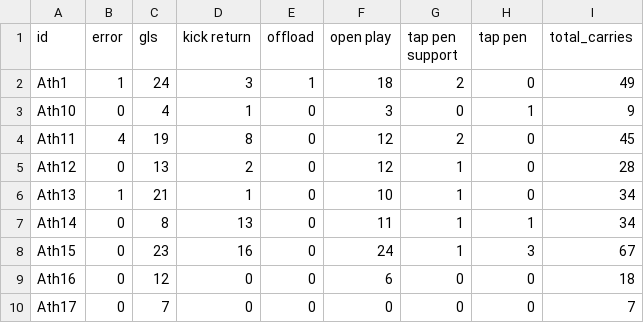
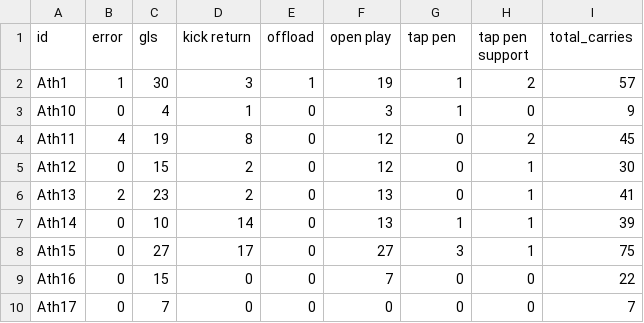
Before and after one commit to ConnorFewster/EI, a CSV file: carry_table.csv, drawn as a sheet; only a part is shown; the diff covers the shown part only.

```diff
--- a/carry_table.csv
+++ b/carry_table.csv
@@ -1,10 +1,10 @@
-id,error,gls,kick return,offload,open play,tap pen support,tap pen,total_carries
-Ath1,1,24,3,1,18,2,0,49
-Ath10,0,4,1,0,3,0,1,9
-Ath11,4,19,8,0,12,2,0,45
-Ath12,0,13,2,0,12,1,0,28
-Ath13,1,21,1,0,10,1,0,34
-Ath14,0,8,13,0,11,1,1,34
-Ath15,0,23,16,0,24,1,3,67
-Ath16,0,12,0,0,6,0,0,18
+id,error,gls,kick return,offload,open play,tap pen,tap pen support,total_carries
+Ath1,1,30,3,1,19,1,2,57
+Ath10,0,4,1,0,3,1,0,9
+Ath11,4,19,8,0,12,0,2,45
+Ath12,0,15,2,0,12,0,1,30
+Ath13,2,23,2,0,13,0,1,41
+Ath14,0,10,14,0,13,1,1,39
+Ath15,0,27,17,0,27,3,1,75
+Ath16,0,15,0,0,7,0,0,22
 Ath17,0,7,0,0,0,0,0,7
```
Also changed, not shown: 1 added row and 51 edited cells elsewhere in this file, carry_summary.csv, event_data.csv, 2 other files.
